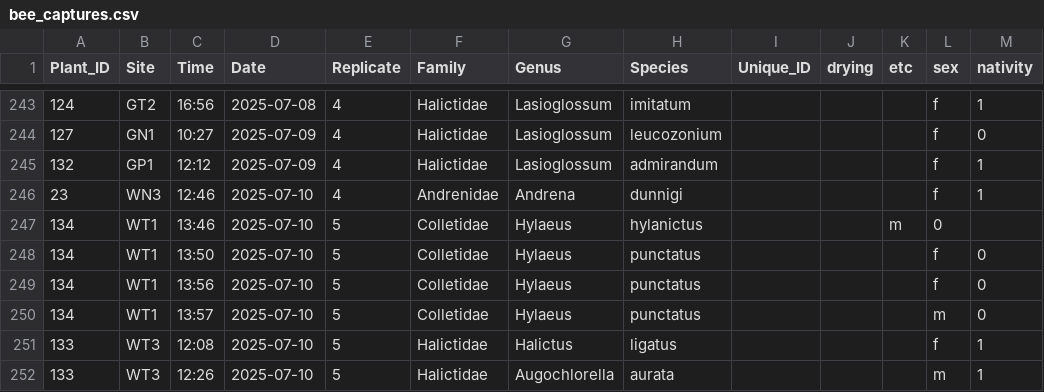
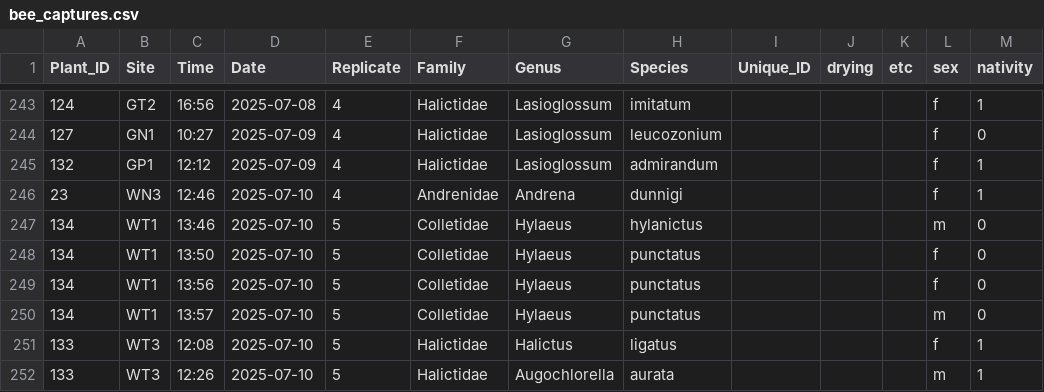
Before and after one commit to Audrey-netizen/turbpe, a CSV file: spreadsheets/bee_captures.csv, drawn as a sheet; only a part is shown, gaps mark what is left out.

Commit message:
comma

```diff
--- a/spreadsheets/bee_captures.csv
+++ b/spreadsheets/bee_captures.csv
@@ -246,3 +246,3 @@ Plant_ID,Site,Time,Date,Replicate,Family,Genus,Species,Unique_ID,drying,etc,sex,
 23,WN3,12:46,2025-07-10,4,Andrenidae,Andrena,dunnigi,,,,f,1
-134,WT1,13:46,2025-07-10,5,Colletidae,Hylaeus,hylanictus,,,m,0
+134,WT1,13:46,2025-07-10,5,Colletidae,Hylaeus,hylanictus,,,,m,0
 134,WT1,13:50,2025-07-10,5,Colletidae,Hylaeus,punctatus,,,,f,0
```
